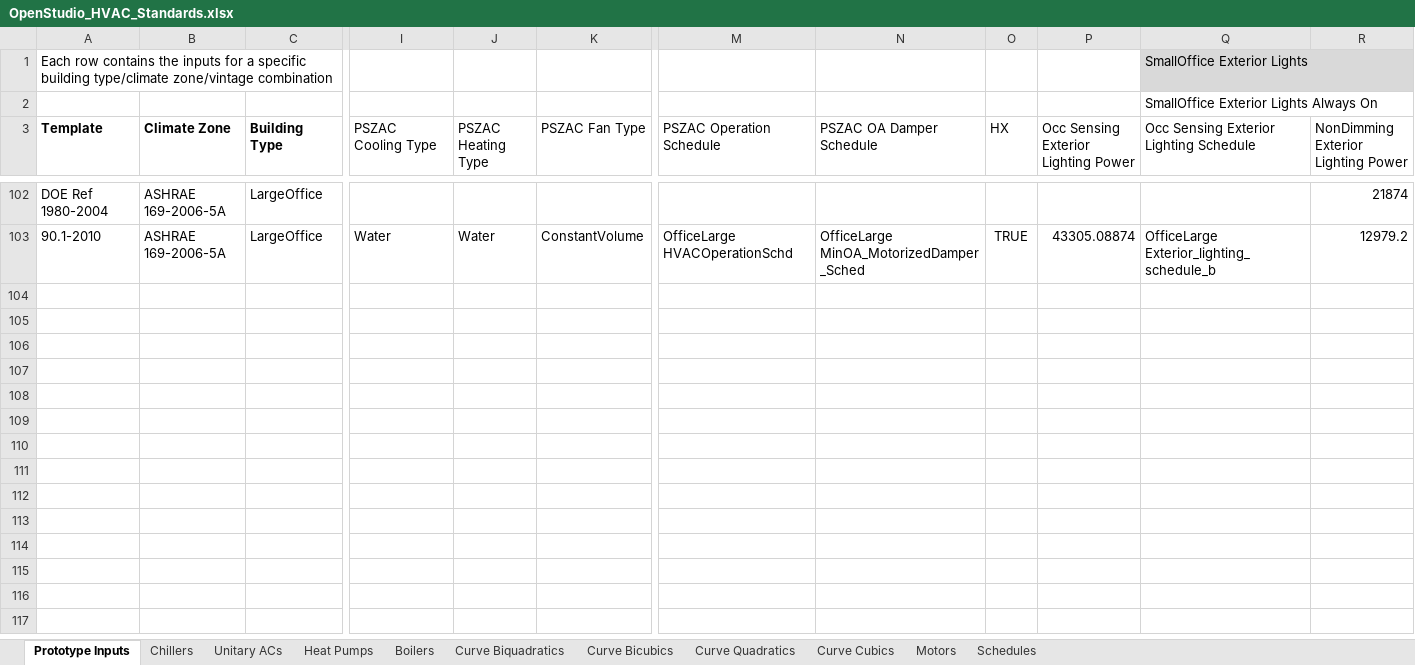
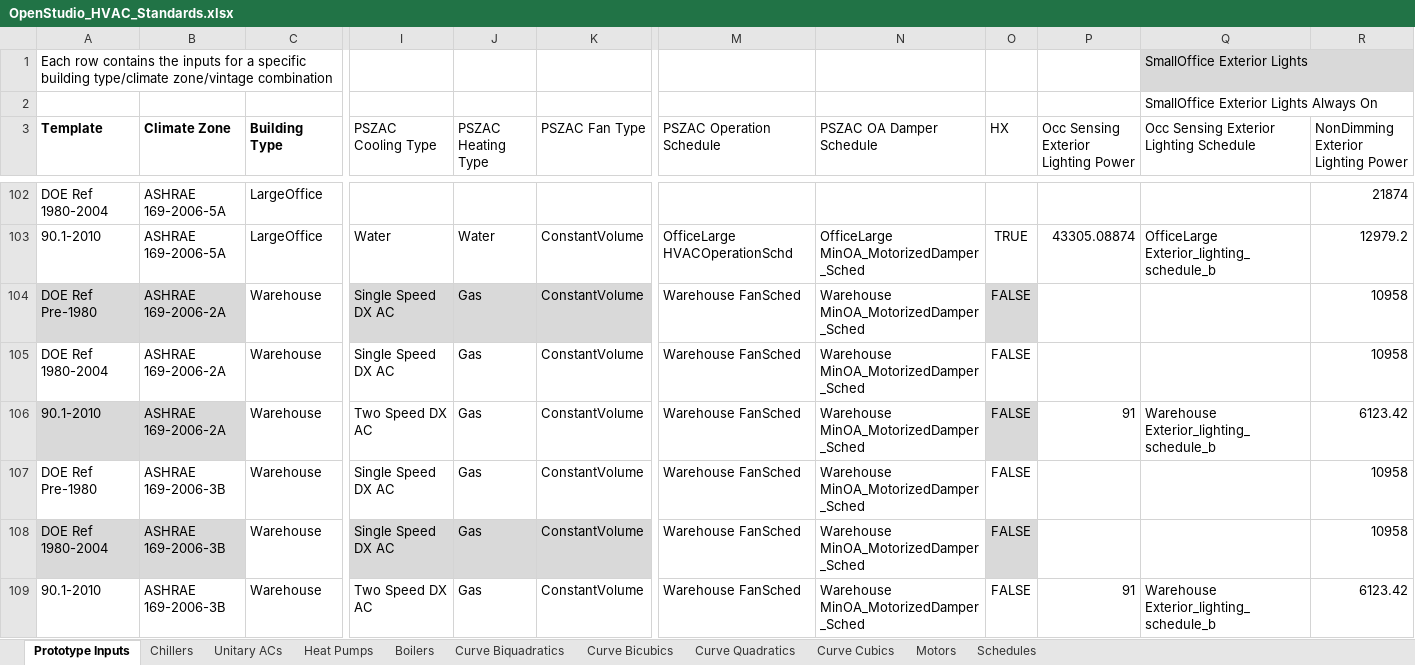
Before and after one commit to NREL/OpenStudio-Prototype-Buildings, an Excel workbook: create_DOE_prototype_building/resources/OpenStudio_HVAC_Standards.xlsx, sheet Prototype Inputs, drawn as a sheet; only a part is shown, gaps mark what is left out; values as stored, in another font and other column widths than the file's, no borders; table styles not drawn; rows hold the shown columns only; the diff covers the shown part only; the diff names each change by its address in the sheet, - before the commit and + after, or states it on an @@ line.

Commit message:
Add warehouse, not fully calibrated
There are a few errors in the OpenStudio_Standards json. The electric
equipment schedule is wrong for two of the zones.

Need to figure out how to deal with multiple thermostats, loads, etc.
as in a different one per zone.

The heating energy is off by a lot I think due to the lack of
ZoneVentilation. This object is not in OpenStudio.

The prototype buildings have a high temp radiant system but it is set
to always off. So I don’t know if we need to include it or not.

This is the same for the WaterHeater. It is there but there are no
WaterUse:Connections in the model…

```diff
--- a/create_DOE_prototype_building/resources/OpenStudio_HVAC_Standards.xlsx (sheet Prototype Inputs)
+++ b/create_DOE_prototype_building/resources/OpenStudio_HVAC_Standards.xlsx (sheet Prototype Inputs)
+row 104: DOE Ref Pre-1980 | ASHRAE 169-2006-2A | Warehouse | Single Speed DX AC | Gas | ConstantVolume | Warehouse FanSched | Warehouse MinOA_MotorizedDamper_Sched | FALSE |  |  | 10958
+row 105: DOE Ref 1980-2004 | ASHRAE 169-2006-2A | Warehouse | Single Speed DX AC | Gas | ConstantVolume | Warehouse FanSched | Warehouse MinOA_MotorizedDamper_Sched | FALSE |  |  | 10958
+row 106: 90.1-2010 | ASHRAE 169-2006-2A | Warehouse | Two Speed DX AC | Gas | ConstantVolume | Warehouse FanSched | Warehouse MinOA_MotorizedDamper_Sched | FALSE | 91 | Warehouse Exterior_lighting_schedule_b | 6123.42
+row 107: DOE Ref Pre-1980 | ASHRAE 169-2006-3B | Warehouse | Single Speed DX AC | Gas | ConstantVolume | Warehouse FanSched | Warehouse MinOA_MotorizedDamper_Sched | FALSE |  |  | 10958
+row 108: DOE Ref 1980-2004 | ASHRAE 169-2006-3B | Warehouse | Single Speed DX AC | Gas | ConstantVolume | Warehouse FanSched | Warehouse MinOA_MotorizedDamper_Sched | FALSE |  |  | 10958
+row 109: 90.1-2010 | ASHRAE 169-2006-3B | Warehouse | Two Speed DX AC | Gas | ConstantVolume | Warehouse FanSched | Warehouse MinOA_MotorizedDamper_Sched | FALSE | 91 | Warehouse Exterior_lighting_schedule_b | 6123.42
```
Also changed, not shown: 6 added rows elsewhere in this sheet, sheet Schedules, 7 other files.
